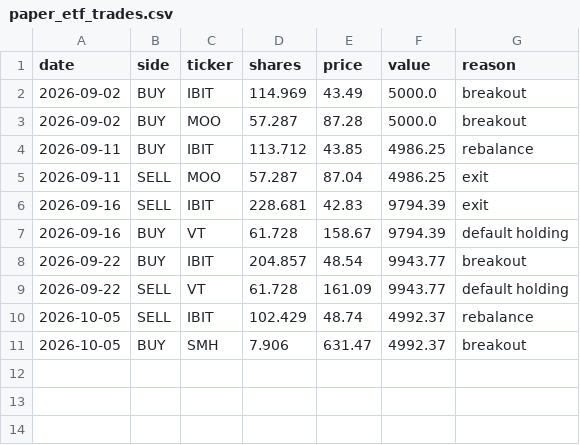
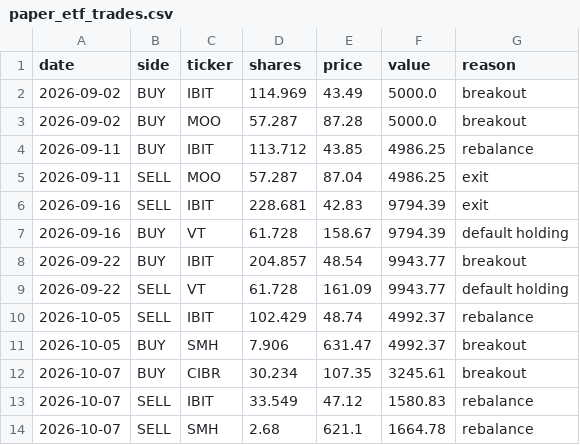
Before and after one commit to HYC1102/ATR-breakout-strategy, a CSV file: data/paper_etf_trades.csv, drawn as a sheet.

```diff
--- a/data/paper_etf_trades.csv
+++ b/data/paper_etf_trades.csv
@@ -11 +11,4 @@ date,side,ticker,shares,price,value,reason
 2026-10-05,BUY,SMH,7.906,631.47,4992.37,breakout
+2026-10-07,BUY,CIBR,30.234,107.35,3245.61,breakout
+2026-10-07,SELL,IBIT,33.549,47.12,1580.83,rebalance
+2026-10-07,SELL,SMH,2.68,621.1,1664.78,rebalance
```
Also changed, not shown: data/paper_equity.csv, data/paper_etf_equity.csv, 3 other files.
